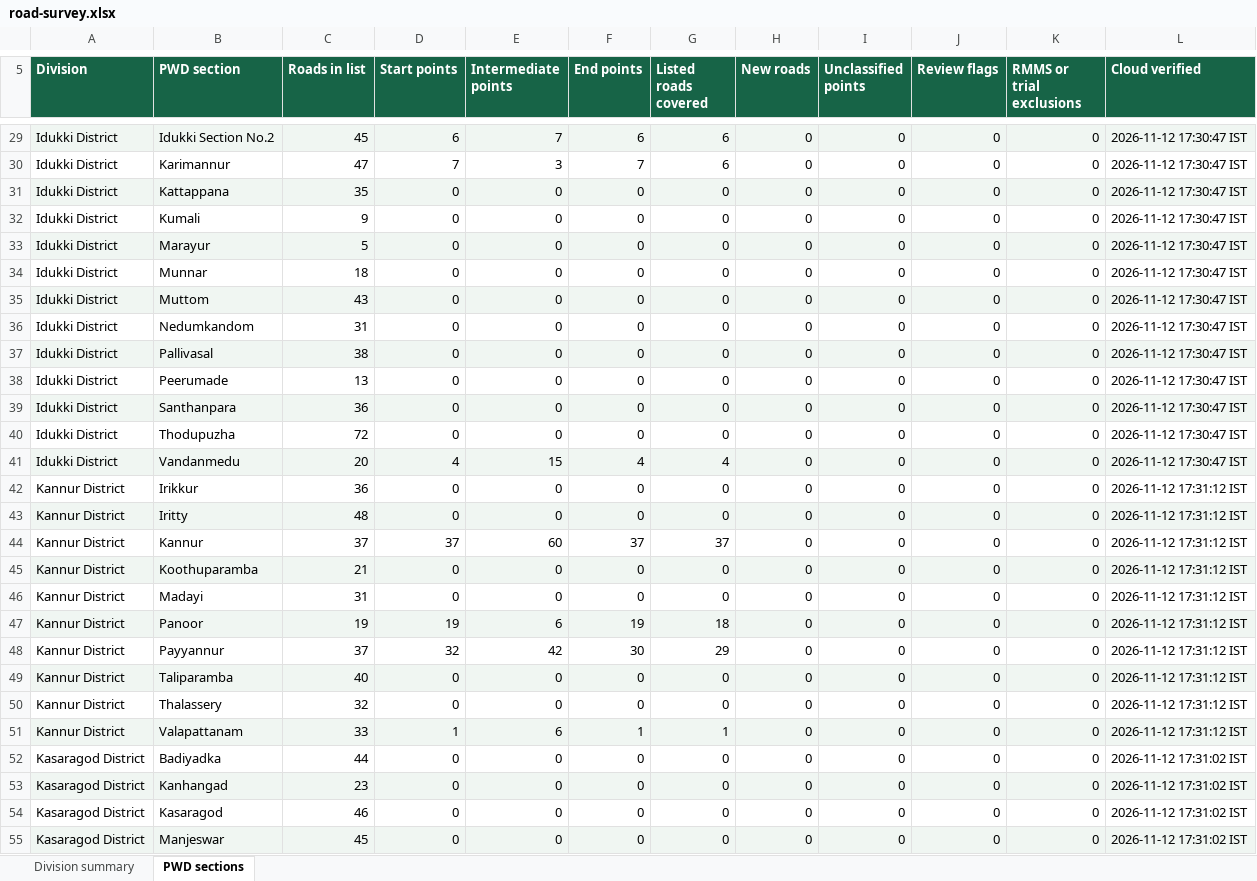
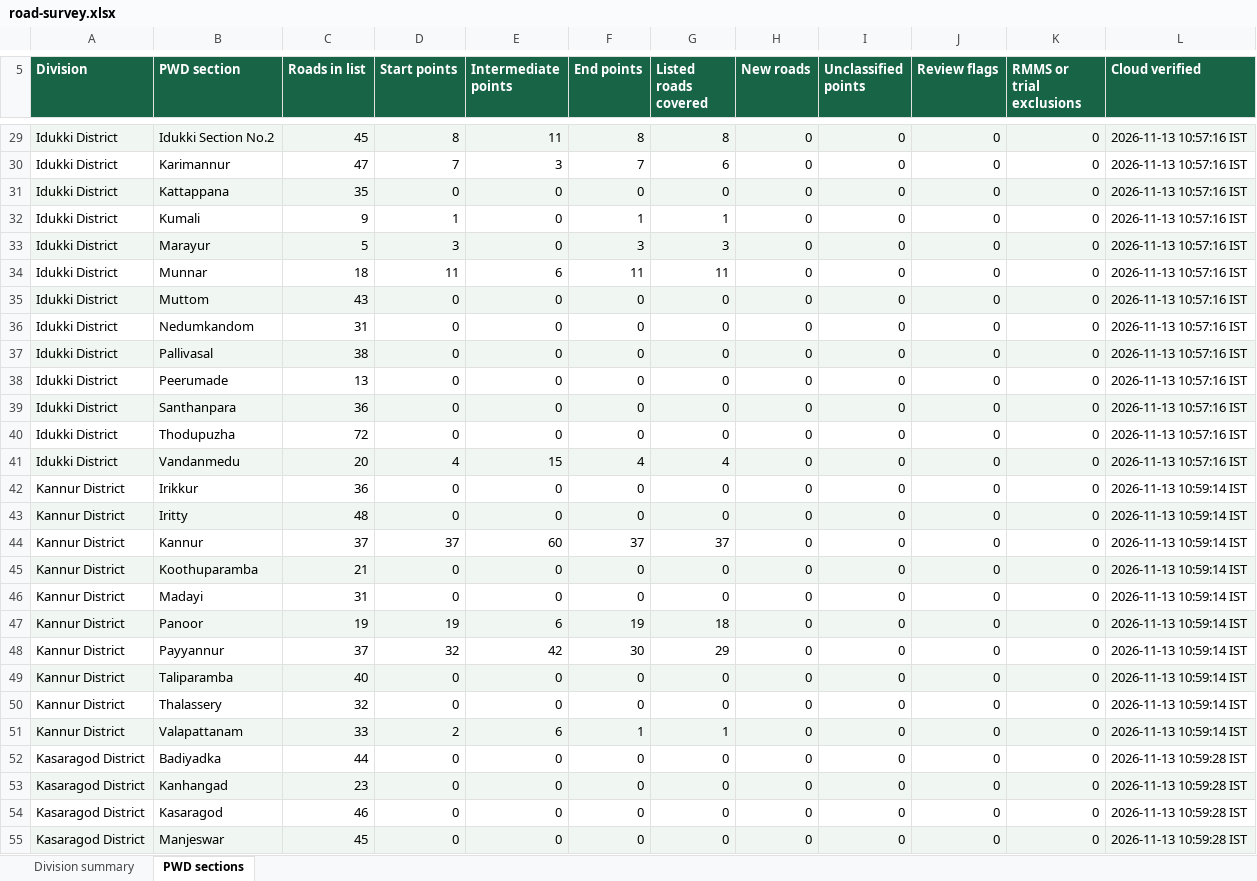
Before and after one commit to arunmohan-007/kerala-pwd-road-survey, an Excel workbook: docs/road-survey.xlsx, sheet PWD sections, drawn as a sheet; only a part is shown, gaps mark what is left out; values as stored, in another font and other column widths than the file's, no borders; the diff covers the shown part only; the diff names each change by its address in the sheet, - before the commit and + after, or states it on an @@ line.

Commit message:
Refresh November 13 survey and add section road details

```diff
--- a/docs/road-survey.xlsx (sheet PWD sections)
+++ b/docs/road-survey.xlsx (sheet PWD sections)
-D29 (Start points): 6
+D29 (Start points): 8
-E29 (Intermediate points): 7
+E29 (Intermediate points): 11
-F29 (End points): 6
+F29 (End points): 8
-G29 (Listed roads covered): 6
+G29 (Listed roads covered): 8
-L29:L41 (Cloud verified): 2026-11-12 17:30:47 IST
+L29:L41 (Cloud verified): 2026-11-13 10:57:16 IST
-D32 (Start points): 0
+D32 (Start points): 1
-F32 (End points): 0
+F32 (End points): 1
-G32 (Listed roads covered): 0
+G32 (Listed roads covered): 1
-D33 (Start points): 0
+D33 (Start points): 3
-F33 (End points): 0
+F33 (End points): 3
-G33 (Listed roads covered): 0
+G33 (Listed roads covered): 3
-D34 (Start points): 0
+D34 (Start points): 11
-E34 (Intermediate points): 0
+E34 (Intermediate points): 6
-F34 (End points): 0
+F34 (End points): 11
-G34 (Listed roads covered): 0
+G34 (Listed roads covered): 11
-L42:L51 (Cloud verified): 2026-11-12 17:31:12 IST
+L42:L51 (Cloud verified): 2026-11-13 10:59:14 IST
-D51 (Start points): 1
+D51 (Start points): 2
-L52:L55 (Cloud verified): 2026-11-12 17:31:02 IST
+L52:L55 (Cloud verified): 2026-11-13 10:59:28 IST
```
Also changed, not shown: 187 edited cells elsewhere in this sheet, sheet Division summary, 6 other files.
